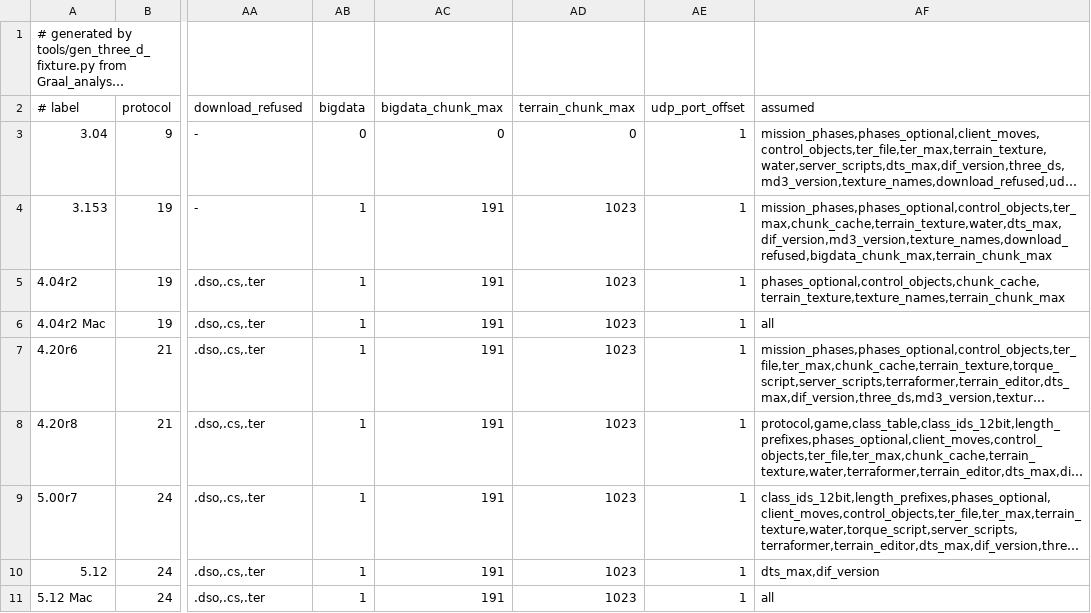
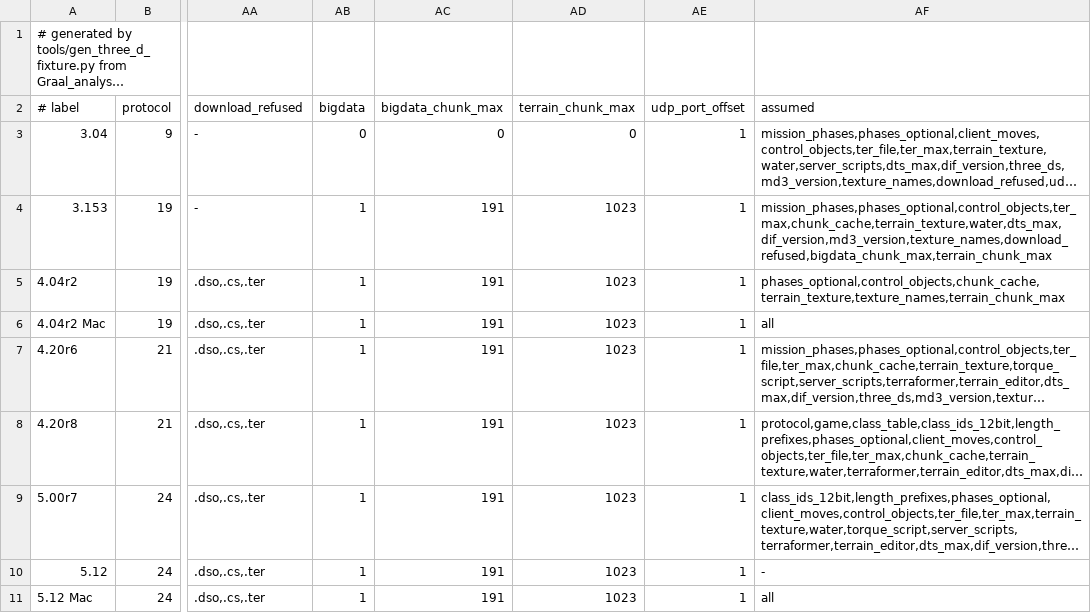
Before and after one commit to squirelworks/seihai-core, a TSV file: crates/seihai-core/src/protocol/three_d_toml.tsv, drawn as a sheet; only a part is shown, gaps mark what is left out; long unchanged cells end in …; the diff names each change by its address in the sheet, - before the commit and + after, or states it on an @@ line.

```diff
--- a/crates/seihai-core/src/protocol/three_d_toml.tsv
+++ b/crates/seihai-core/src/protocol/three_d_toml.tsv
-AF10 (assumed): dts_max,dif_version
+AF10 (assumed): -
```
Also changed, not shown: documentation/version-chain.tsv, 2 other files.
